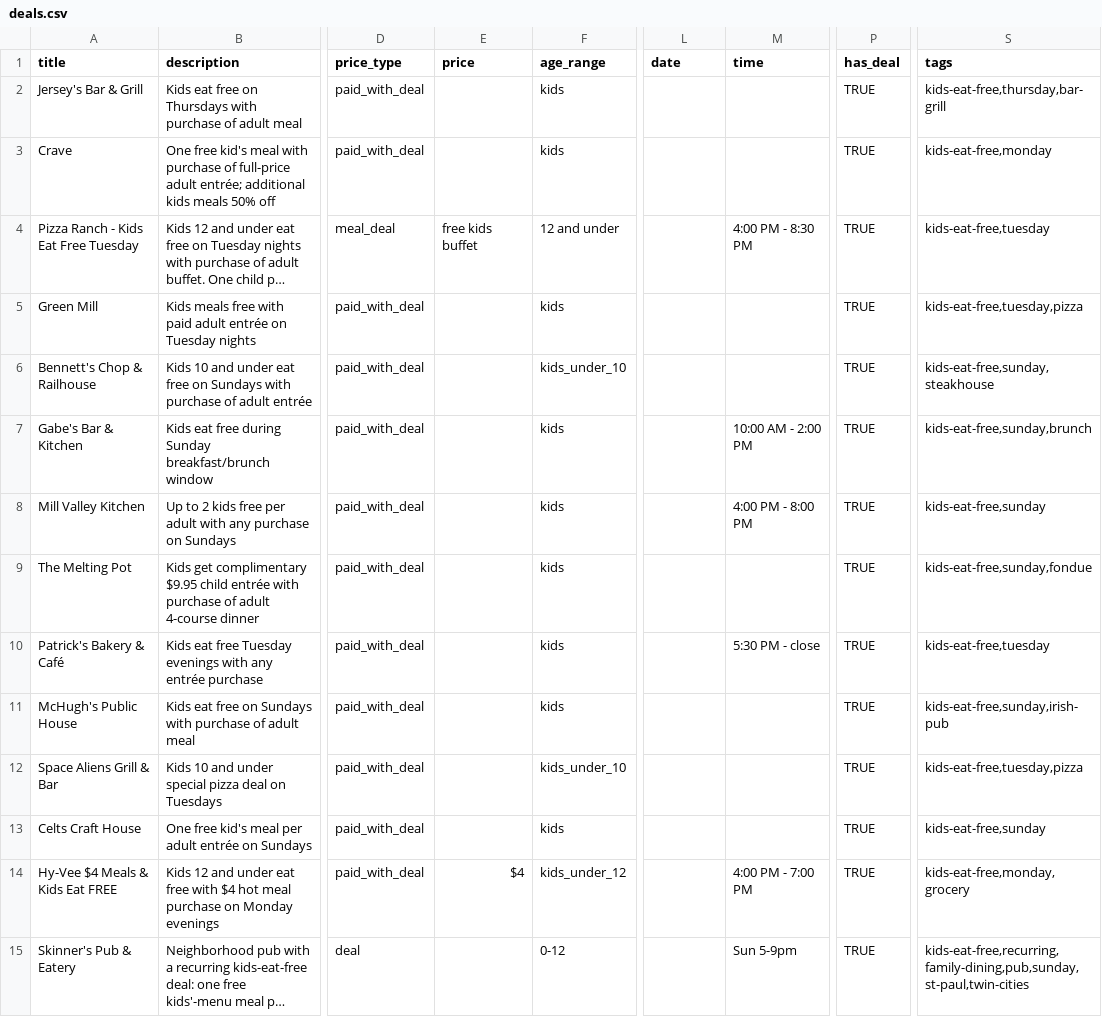
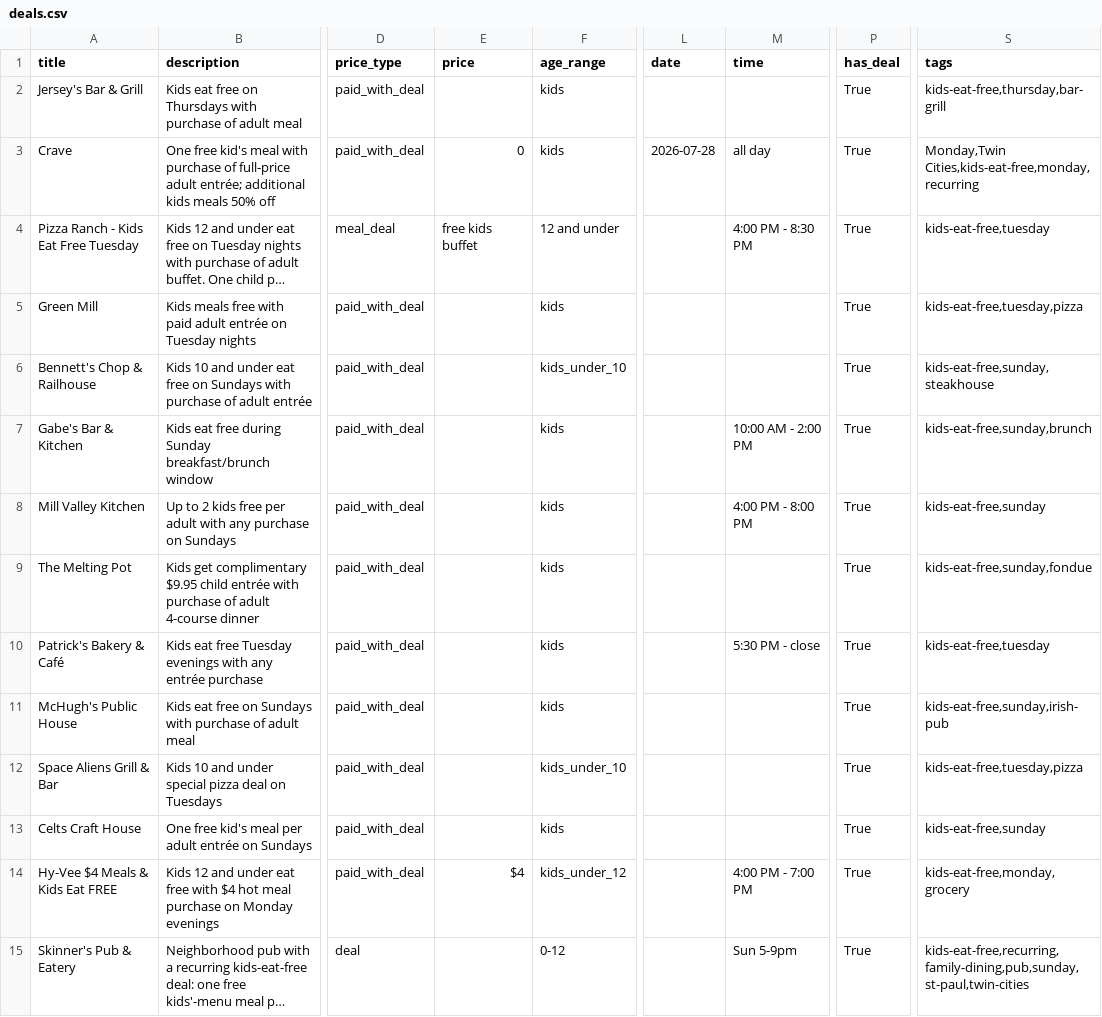
Before and after one commit to avlhohn/msp-family-feed, a CSV file: deals.csv, drawn as a sheet; only a part is shown, gaps mark what is left out; long unchanged cells end in …; the diff covers the shown part only; the diff names each change by its address in the sheet, - before the commit and + after, or states it on an @@ line.

Commit message:
daily refresh 2026-07-29

```diff
--- a/deals.csv
+++ b/deals.csv
-P2:P15 (has_deal): TRUE
+P2:P15 (has_deal): True
-E3 (price): (empty)
+E3 (price): 0
-L3 (date): (empty)
+L3 (date): 2026-07-28
-M3 (time): (empty)
+M3 (time): all day
-S3 (tags): kids-eat-free,monday
+S3 (tags): Monday,Twin Cities,kids-eat-free,monday,recurring
```
Also changed, not shown: 3 added rows, 1 removed row and 49 edited cells elsewhere in this file.
